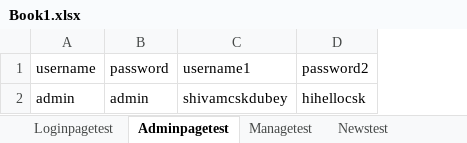
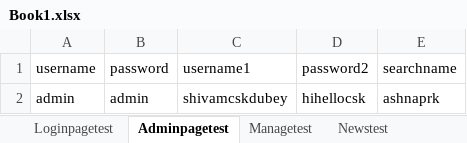
Before and after one commit to ashnaprk/7Rmartrepo, an Excel workbook: ProjectSuperMarket/src/main/resources/Book1.xlsx, sheet Adminpagetest, drawn as a sheet; values as stored, in another font and other column widths than the file's, no borders; the diff names each change by its address in the sheet, - before the commit and + after, or states it on an @@ line.

```diff
--- a/ProjectSuperMarket/src/main/resources/Book1.xlsx (sheet Adminpagetest)
+++ b/ProjectSuperMarket/src/main/resources/Book1.xlsx (sheet Adminpagetest)
+column E (searchname), row 2: ashnaprk
```
Also changed, not shown: sheet Newstest, 30 other files.
